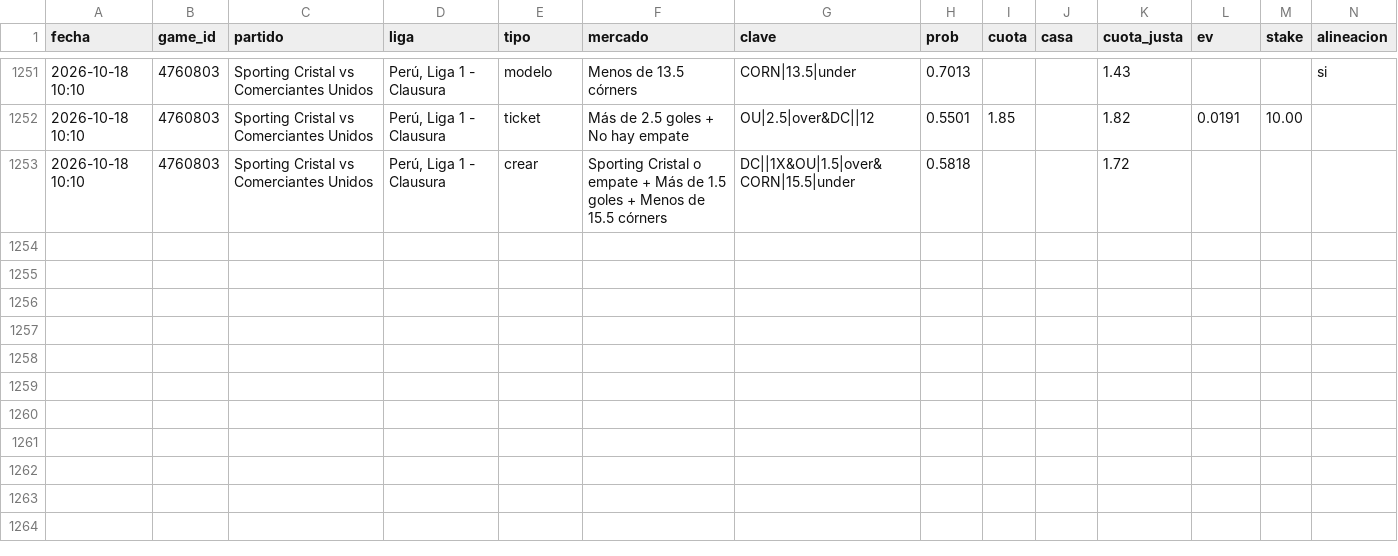
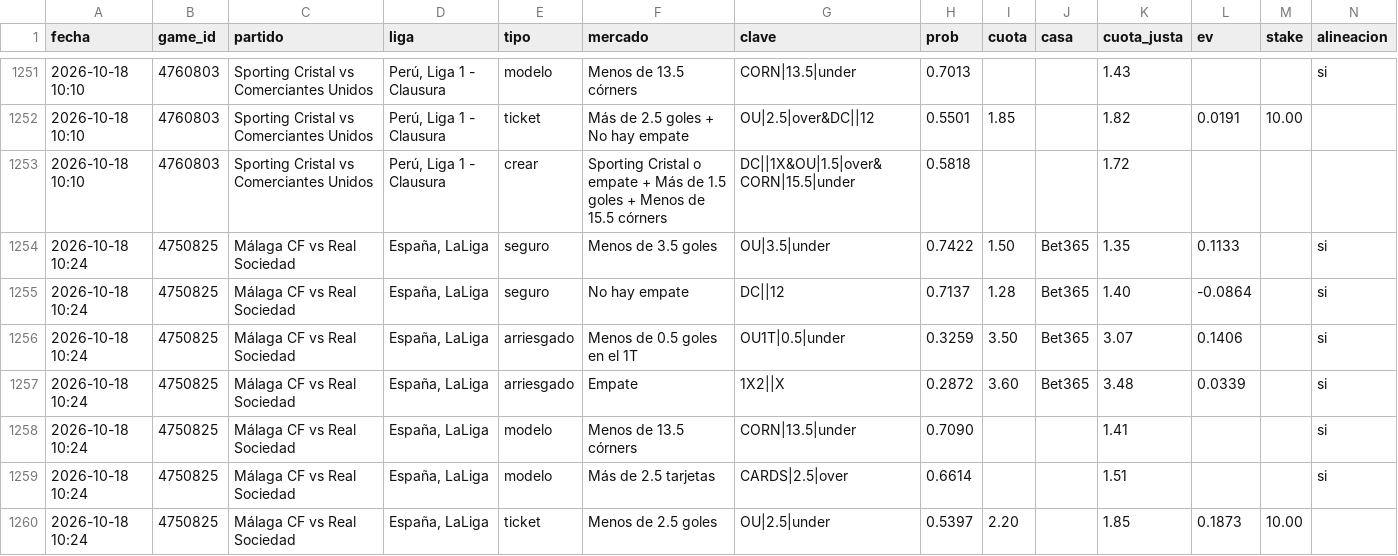
Before and after one commit to JoseVilcatoma/picks-bot, a CSV file: data/picks.csv, drawn as a sheet; only a part is shown, gaps mark what is left out; rows hold the shown columns only; the diff names each change by its address in the sheet, - before the commit and + after, or states it on an @@ line.

```diff
--- a/data/picks.csv
+++ b/data/picks.csv
+row 1254: 2026-10-18 10:24 | 4750825 | Málaga CF vs Real Sociedad | España, LaLiga | seguro | Menos de 3.5 goles | OU|3.5|under | 0.7422 | 1.50 | Bet365 | 1.35 | 0.1133 |  | si
+row 1255: 2026-10-18 10:24 | 4750825 | Málaga CF vs Real Sociedad | España, LaLiga | seguro | No hay empate | DC||12 | 0.7137 | 1.28 | Bet365 | 1.40 | -0.0864 |  | si
+row 1256: 2026-10-18 10:24 | 4750825 | Málaga CF vs Real Sociedad | España, LaLiga | arriesgado | Menos de 0.5 goles en el 1T | OU1T|0.5|under | 0.3259 | 3.50 | Bet365 | 3.07 | 0.1406 |  | si
+row 1257: 2026-10-18 10:24 | 4750825 | Málaga CF vs Real Sociedad | España, LaLiga | arriesgado | Empate | 1X2||X | 0.2872 | 3.60 | Bet365 | 3.48 | 0.0339 |  | si
+row 1258: 2026-10-18 10:24 | 4750825 | Málaga CF vs Real Sociedad | España, LaLiga | modelo | Menos de 13.5 córners | CORN|13.5|under | 0.7090 |  |  | 1.41 |  |  | si
+row 1259: 2026-10-18 10:24 | 4750825 | Málaga CF vs Real Sociedad | España, LaLiga | modelo | Más de 2.5 tarjetas | CARDS|2.5|over | 0.6614 |  |  | 1.51 |  |  | si
+row 1260: 2026-10-18 10:24 | 4750825 | Málaga CF vs Real Sociedad | España, LaLiga | ticket | Menos de 2.5 goles | OU|2.5|under | 0.5397 | 2.20 |  | 1.85 | 0.1873 | 10.00
```
Also changed, not shown: 4 other files.
